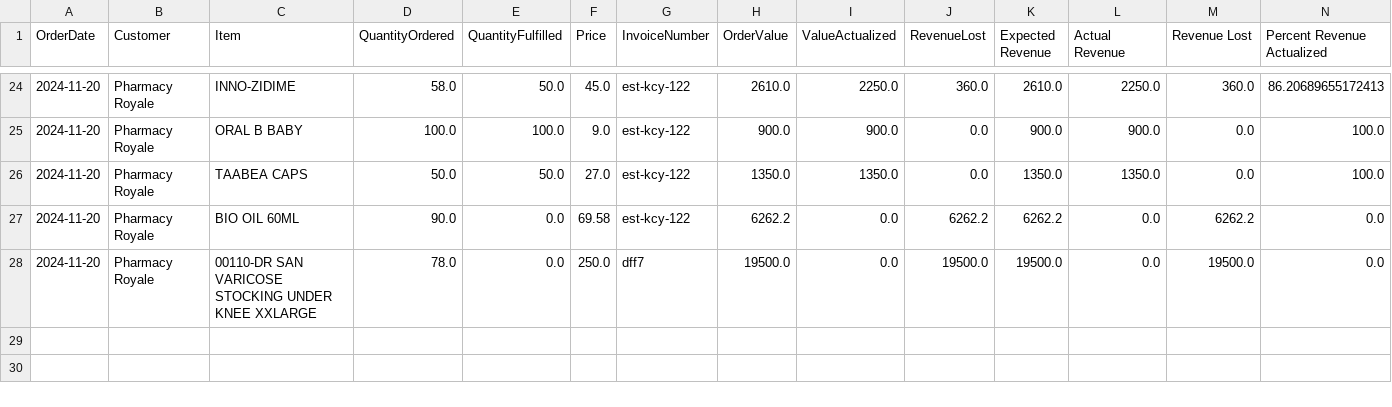
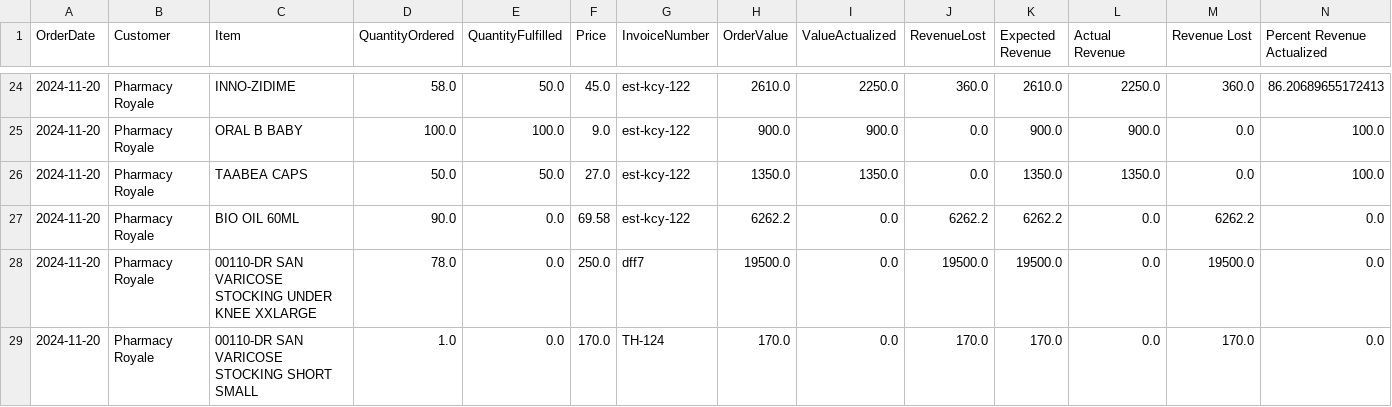
Before and after one commit to Mikekay262/Angel, a CSV file: app/assets/data/data.csv, drawn as a sheet; only a part is shown, gaps mark what is left out.

Commit message:
Random Commit

```diff
--- a/app/assets/data/data.csv
+++ b/app/assets/data/data.csv
@@ -28 +28,2 @@ OrderDate,Customer,Item,QuantityOrdered,QuantityFulfilled,Price,InvoiceNumber,Or
 2024-11-20,Pharmacy Royale,00110-DR SAN VARICOSE STOCKING UNDER KNEE XXLARGE,78.0,0.0,250.0,dff7,19500.0,0.0,19500.0,19500.0,0.0,19500.0,0.0
+2024-11-20,Pharmacy Royale,00110-DR SAN VARICOSE STOCKING SHORT SMALL,1.0,0.0,170.0,TH-124,170.0,0.0,170.0,170.0,0.0,170.0,0.0
```
